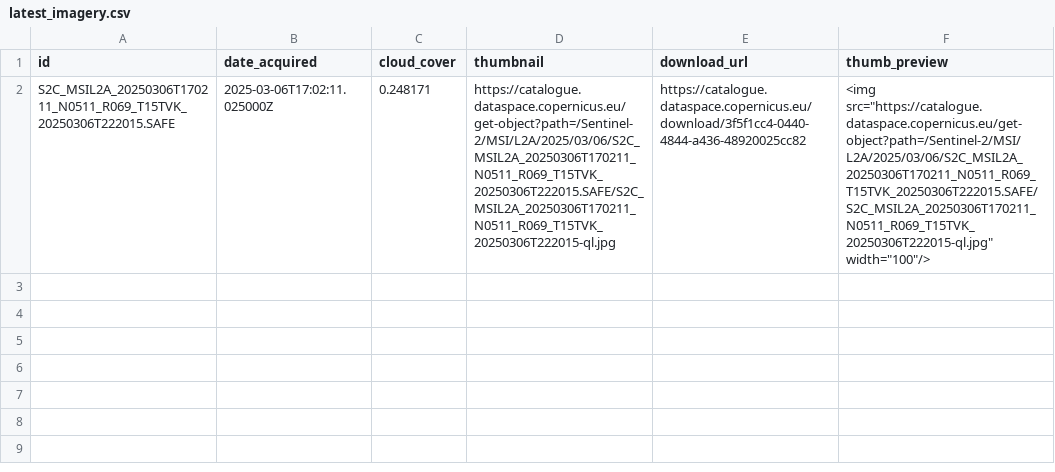
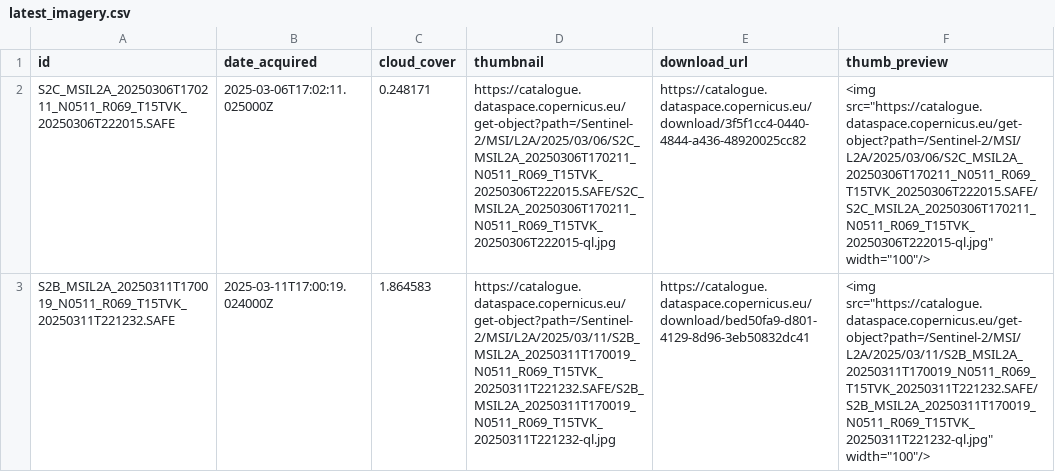
Before and after one commit to sadbumblebee/nicar25_sentinel2_checker, a CSV file: latest_imagery.csv, drawn as a sheet; the diff names each change by its address in the sheet, - before the commit and + after, or states it on an @@ line.

```diff
--- a/latest_imagery.csv
+++ b/latest_imagery.csv
+row 3: S2B_MSIL2A_20250311T170019_N0511_R069_T15TVK_20250311T221232.SAFE | 2025-03-11T17:00:19.024000Z | 1.864583 | https://catalogue.dataspace.copernicus.eu/get-object?path=/Sentinel-2/MSI/L2A/2025/03/11/S2B_MSIL2A_20250311T170019_N0511_R069_T15TVK_20250311T221232.SAFE/S2B_MSIL2A_20250311T170019_N0511_R069_T15TVK_20250311T221232-ql.jpg | https://catalogue.dataspace.copernicus.eu/download/bed50fa9-d801-4129-8d96-3eb50832dc41 | <img src="https://catalogue.dataspace.copernicus.eu/get-object?path=/Sentinel-2/MSI/L2A/2025/03/11/S2B_MSIL2A_20250311T170019_N0511_R069_T15TVK_20250311T221232.SAFE/S2B_MSIL2A_20250311T170019_N0511_R069_T15TVK_20250311T221232-ql.jpg" width="100"/>
```
